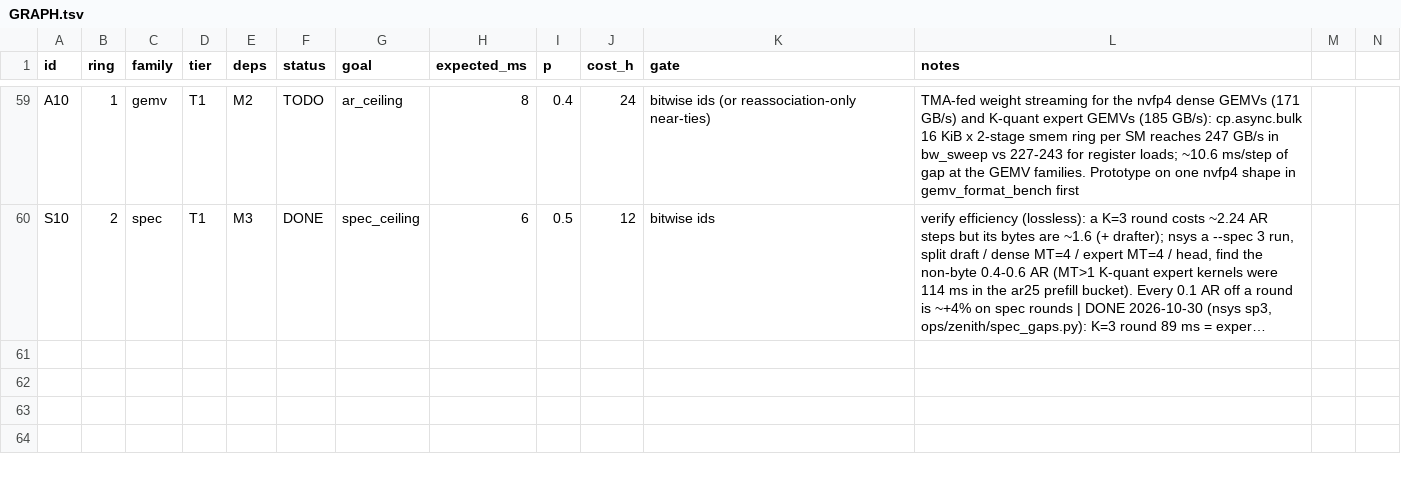
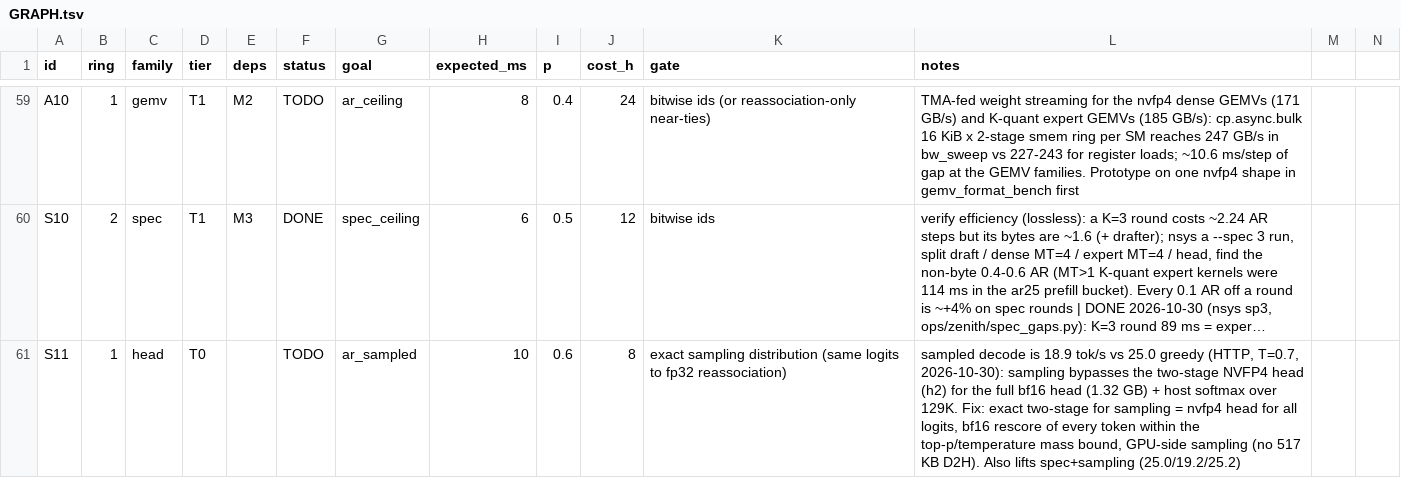
Before and after one commit to patrickbdevaney/deepseek-v4.1-flash-reap-thor, a TSV file: docs/zenith/GRAPH.tsv, drawn as a sheet; only a part is shown, gaps mark what is left out; long unchanged cells end in …; rows hold the shown columns only; the diff names each change by its address in the sheet, - before the commit and + after, or states it on an @@ line.

```diff
--- a/docs/zenith/GRAPH.tsv
+++ b/docs/zenith/GRAPH.tsv
+row 61: S11 | 1 | head | T0 |  | TODO | ar_sampled | 10 | 0.6 | 8 | exact sampling distribution (same logits to fp32 reassociation) | sampled decode is 18.9 tok/s vs 25.0 greedy (HTTP, T=0.7, 2026-10-30): sampling bypasses the two-stage NVFP4 head (h2) for the full bf16 head (1.32 GB) + host softmax over 129K. Fix: exact two-stage for sampling = nvfp4 head for all logits, bf16 rescore of every token within the top-p/temperature mass bound, GPU-side sampling (no 517 KB D2H). Also lifts spec+sampling (25.0/19.2/25.2)
```
Also changed, not shown: 3 other files.
